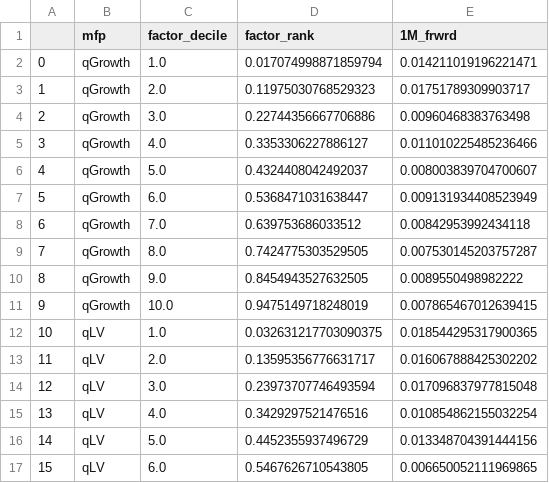
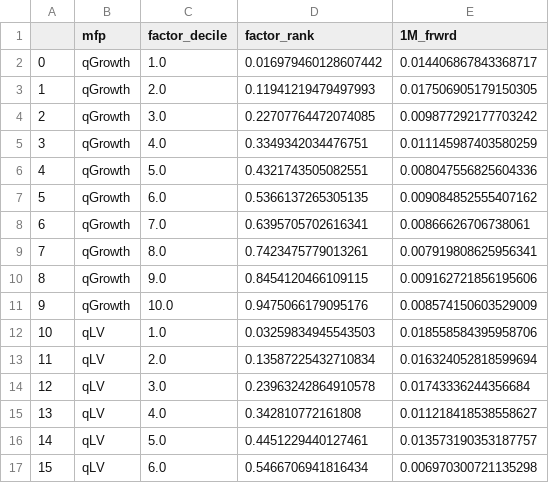
Before and after one commit to zhenik70/qrio, a CSV file: data/factor_decile_distr.csv, drawn as a sheet; only a part is shown; the diff covers the shown part only.

Commit message:
the file has been updated 2022-10-04

```diff
--- a/data/factor_decile_distr.csv
+++ b/data/factor_decile_distr.csv
@@ -1,17 +1,17 @@
 ,mfp,factor_decile,factor_rank,1M_frwrd
-0,qGrowth,1.0,0.017074998871859794,0.014211019196221471
-1,qGrowth,2.0,0.11975030768529323,0.01751789309903717
-2,qGrowth,3.0,0.22744356667706886,0.00960468383763498
-3,qGrowth,4.0,0.3353306227886127,0.011010225485236466
-4,qGrowth,5.0,0.4324408042492037,0.008003839704700607
-5,qGrowth,6.0,0.5368471031638447,0.009131934408523949
-6,qGrowth,7.0,0.639753686033512,0.00842953992434118
-7,qGrowth,8.0,0.7424775303529505,0.007530145203757287
-8,qGrowth,9.0,0.8454943527632505,0.0089550498982222
-9,qGrowth,10.0,0.9475149718248019,0.007865467012639415
-10,qLV,1.0,0.032631217703090375,0.018544295317900365
-11,qLV,2.0,0.13595356776631717,0.016067888425302202
-12,qLV,3.0,0.23973707746493594,0.017096837977815048
-13,qLV,4.0,0.3429297521476516,0.010854862155032254
-14,qLV,5.0,0.4452355937496729,0.013348704391444156
-15,qLV,6.0,0.5467626710543805,0.006650052111969865
+0,qGrowth,1.0,0.016979460128607442,0.014406867843368717
+1,qGrowth,2.0,0.11941219479497993,0.017506905179150305
+2,qGrowth,3.0,0.22707764472074085,0.009877292177703242
+3,qGrowth,4.0,0.3349342034476751,0.011145987403580259
+4,qGrowth,5.0,0.4321743505082551,0.008047556825604336
+5,qGrowth,6.0,0.5366137265305135,0.009084852555407162
+6,qGrowth,7.0,0.6395705702616341,0.00866626706738061
+7,qGrowth,8.0,0.7423475779013261,0.007919808625956341
+8,qGrowth,9.0,0.8454120466109115,0.009162721856195606
+9,qGrowth,10.0,0.9475066179095176,0.008574150603529009
+10,qLV,1.0,0.03259834945543503,0.018558584395958706
+11,qLV,2.0,0.13587225432710834,0.016324052818599694
+12,qLV,3.0,0.23963242864910578,0.01743336244356684
+13,qLV,4.0,0.342810772161808,0.011218418538558627
+14,qLV,5.0,0.4451229440127461,0.013573190353187757
+15,qLV,6.0,0.5466706941816434,0.006970300721135298
```
Also changed, not shown: 88 edited cells elsewhere in this file.
